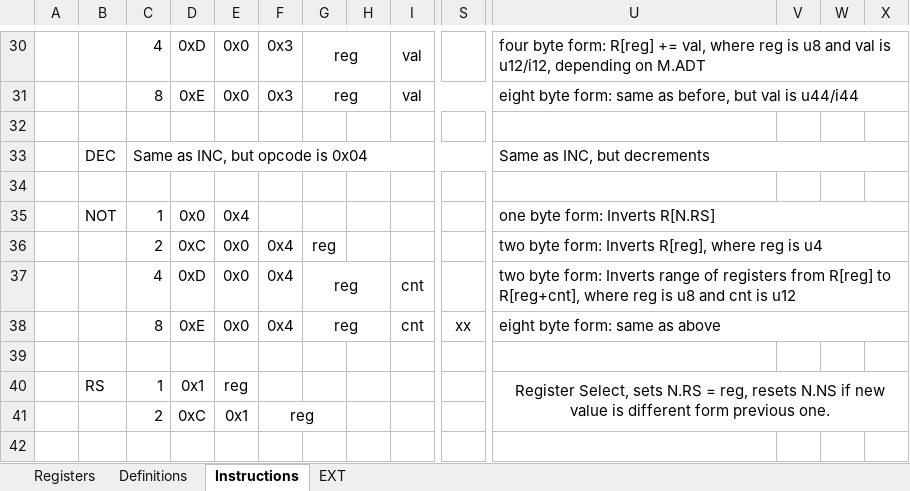
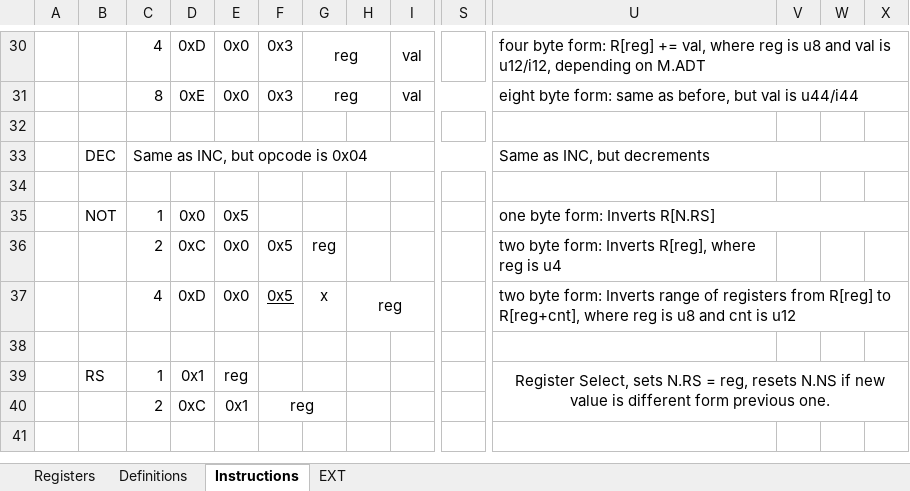
Before and after one commit to arg7/vcda, an Excel workbook: ISA.xlsx, sheet Instructions, drawn as a sheet; only a part is shown, gaps mark what is left out; values as stored, in another font and other column widths than the file's, no borders; removed rows and columns are numbered as before the commit, all else as after; rows hold the shown columns only; the diff names each change by its address in the sheet, - before the commit and + after, or states it on an @@ line.

Commit message:
Added ALU instructions, fixed ISA

```diff
--- a/ISA.xlsx (sheet Instructions)
+++ b/ISA.xlsx (sheet Instructions)
-E35: 0x4
+E35: 0x5
-F36: 0x4
+F36: 0x5
-U36:X36 merged
-row 37:  |  | 4 | 0xD | 0x0 | 0x4 | reg |  | cnt |  | two byte form: Inverts range of registers from R[reg] to R[reg+cnt], where reg is u8 and cnt is u12
-row 38:  |  | 8 | 0xE | 0x0 | 0x4 | reg |  | cnt | xx | eight byte form: same as above
+row 37:  |  | 4 | 0xD | 0x0 | 0x5 | x | reg |  |  | two byte form: Inverts range of registers from R[reg] to R[reg+cnt], where reg is u8 and cnt is u12
```
Also changed, not shown: 6 other files.
